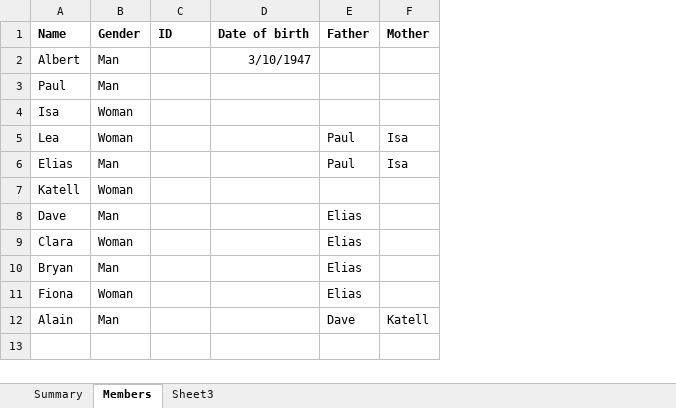
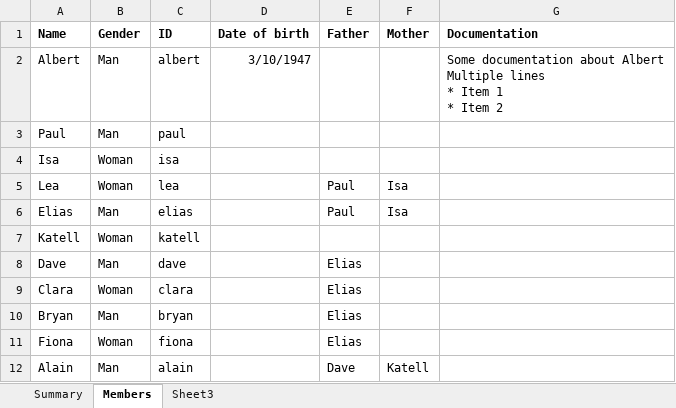
Before and after one commit to Nasdanika-Models/family, an Excel workbook: demos/excel/family.xlsx, sheet Members, drawn as a sheet; values as stored, in another font and other column widths than the file's, no borders; ↵ is a line break in a cell; the diff names each change by its address in the sheet, - before the commit and + after, or states it on an @@ line.

```diff
--- a/demos/excel/family.xlsx (sheet Members)
+++ b/demos/excel/family.xlsx (sheet Members)
+column G (Documentation), row 2: Some documentation about Albert ↵ Multiple lines ↵ * Item 1 ↵ * Item 2
-C2 (ID): (empty)
+C2 (ID): albert
-C3 (ID): (empty)
+C3 (ID): paul
-C4 (ID): (empty)
+C4 (ID): isa
-C5 (ID): (empty)
+C5 (ID): lea
-C6 (ID): (empty)
+C6 (ID): elias
-C7 (ID): (empty)
+C7 (ID): katell
-C8 (ID): (empty)
+C8 (ID): dave
-C9 (ID): (empty)
+C9 (ID): clara
-C10 (ID): (empty)
+C10 (ID): bryan
-C11 (ID): (empty)
+C11 (ID): fiona
-C12 (ID): (empty)
+C12 (ID): alain
```
Also changed, not shown: model/family.xlsx, 22 other files.
